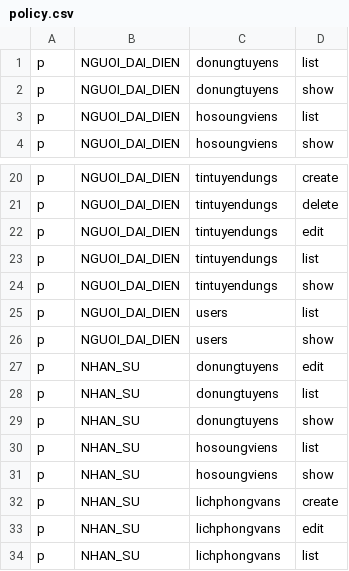
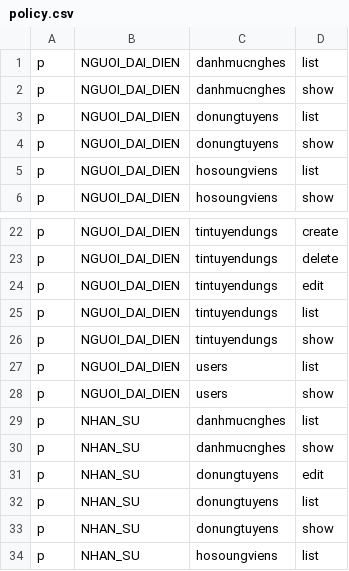
Before and after one commit to NgPhucs2375/Smart_Recruitment, a CSV file: src/WebApi/WebApp.Server/wwwroot/policy.csv, drawn as a sheet; only a part is shown, gaps mark what is left out; the shorter side is filled out with more unchanged rows; the diff names each change by its address in the sheet, - before the commit and + after, or states it on an @@ line.

```diff
--- a/src/WebApi/WebApp.Server/wwwroot/policy.csv
+++ b/src/WebApi/WebApp.Server/wwwroot/policy.csv
+row 1: p | NGUOI_DAI_DIEN | danhmucnghes | list
+row 2: p | NGUOI_DAI_DIEN | danhmucnghes | show
+row 29: p | NHAN_SU | danhmucnghes | list
+row 30: p | NHAN_SU | danhmucnghes | show
```
Also changed, not shown: 53 other files.
